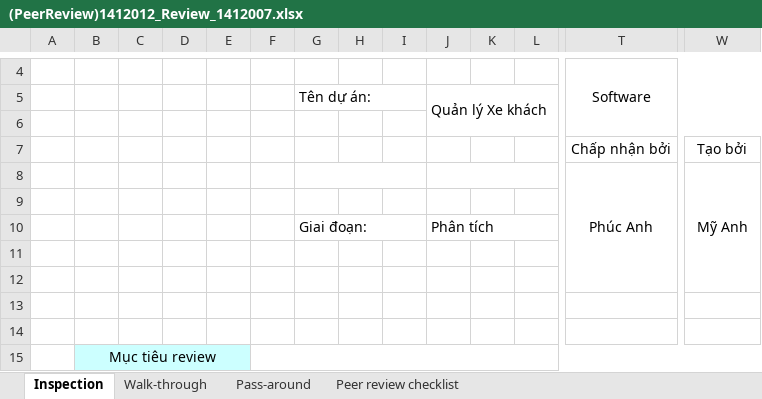
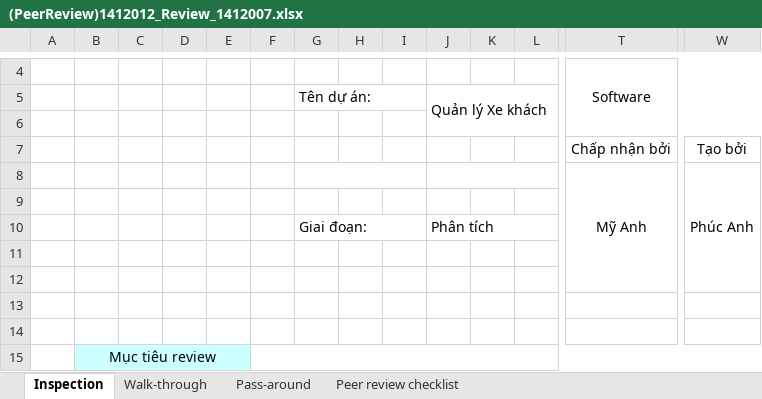
Before and after one commit to ndtnguyen/QLXeKhach-C43, an Excel workbook: 01_Document/Phân tích yêu cầu/Peer review/(PeerReview)1412012_Review_1412007.xlsx, sheet Inspection, drawn as a sheet; only a part is shown, gaps mark what is left out; values as stored, in another font and other column widths than the file's, no borders; conditional formats not drawn; removed rows and columns are numbered as before the commit, all else as after; rows hold the shown columns only; the diff names each change by its address in the sheet, - before the commit and + after, or states it on an @@ line.

Commit message:
Cập nhật lại tên mục "Tạo bởi" và "Chấp nhận bởi" trong file peer review

```diff
--- a/01_Document/Phân tích yêu cầu/Peer review/(PeerReview)1412012_Review_1412007.xlsx (sheet Inspection)
+++ b/01_Document/Phân tích yêu cầu/Peer review/(PeerReview)1412012_Review_1412007.xlsx (sheet Inspection)
-row 8:  |  |  |  |  |  |  |  |  |  |  |  | Phúc Anh | Mỹ Anh
+row 8:  |  |  |  |  |  |  |  |  |  |  |  | Mỹ Anh | Phúc Anh
```
